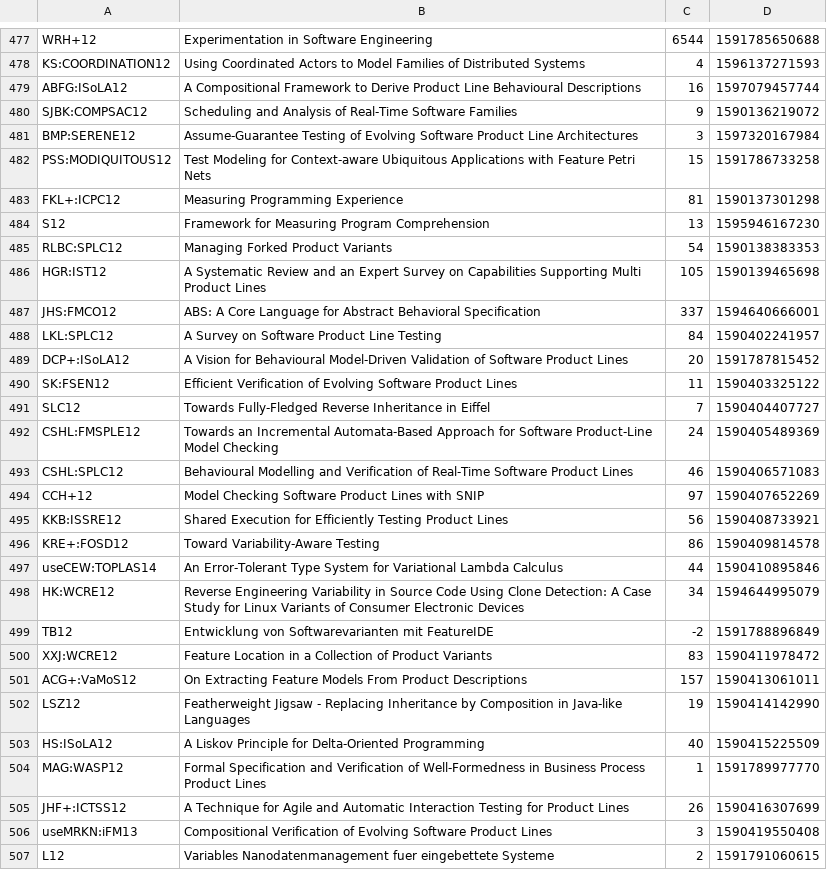
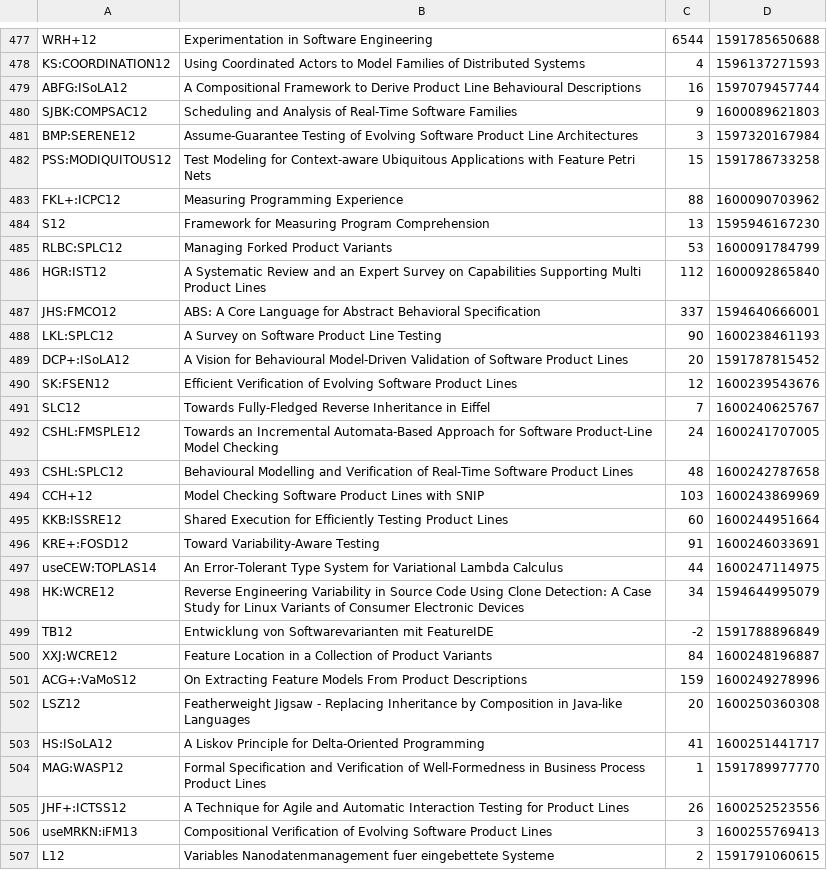
Before and after one commit to SoftVarE-Group/BibTags, a CSV file: classification/citations.csv, drawn as a sheet; only a part is shown, gaps mark what is left out; the diff covers the shown part only.

```diff
--- a/classification/citations.csv
+++ b/classification/citations.csv
@@ -479,29 +479,29 @@
 "ABFG:ISoLA12";"A Compositional Framework to Derive Product Line Behavioural Descriptions";16;1597079457744;
-"SJBK:COMPSAC12";"Scheduling and Analysis of Real-Time Software Families";9;1590136219072;
+"SJBK:COMPSAC12";"Scheduling and Analysis of Real-Time Software Families";9;1600089621803;
 "BMP:SERENE12";"Assume-Guarantee Testing of Evolving Software Product Line Architectures";3;1597320167984;
 "PSS:MODIQUITOUS12";"Test Modeling for Context-aware Ubiquitous Applications with Feature Petri Nets";15;1591786733258;
-"FKL+:ICPC12";"Measuring Programming Experience";81;1590137301298;
+"FKL+:ICPC12";"Measuring Programming Experience";88;1600090703962;
 "S12";"Framework for Measuring Program Comprehension";13;1595946167230;
-"RLBC:SPLC12";"Managing Forked Product Variants";54;1590138383353;
-"HGR:IST12";"A Systematic Review and an Expert Survey on Capabilities Supporting Multi Product Lines";105;1590139465698;
+"RLBC:SPLC12";"Managing Forked Product Variants";53;1600091784799;
+"HGR:IST12";"A Systematic Review and an Expert Survey on Capabilities Supporting Multi Product Lines";112;1600092865840;
 "JHS:FMCO12";"ABS: A Core Language for Abstract Behavioral Specification";337;1594640666001;
-"LKL:SPLC12";"A Survey on Software Product Line Testing";84;1590402241957;
+"LKL:SPLC12";"A Survey on Software Product Line Testing";90;1600238461193;
 "DCP+:ISoLA12";"A Vision for Behavioural Model-Driven Validation of Software Product Lines";20;1591787815452;
-"SK:FSEN12";"Efficient Verification of Evolving Software Product Lines";11;1590403325122;
-"SLC12";"Towards Fully-Fledged Reverse Inheritance in Eiffel";7;1590404407727;
-"CSHL:FMSPLE12";"Towards an Incremental Automata-Based Approach for Software Product-Line Model Checking";24;1590405489369;
-"CSHL:SPLC12";"Behavioural Modelling and Verification of Real-Time Software Product Lines";46;1590406571083;
-"CCH+12";"Model Checking Software Product Lines with SNIP";97;1590407652269;
-"KKB:ISSRE12";"Shared Execution for Efficiently Testing Product Lines";56;1590408733921;
-"KRE+:FOSD12";"Toward Variability-Aware Testing";86;1590409814578;
-"useCEW:TOPLAS14";"An Error-Tolerant Type System for Variational Lambda Calculus";44;1590410895846;
+"SK:FSEN12";"Efficient Verification of Evolving Software Product Lines";12;1600239543676;
+"SLC12";"Towards Fully-Fledged Reverse Inheritance in Eiffel";7;1600240625767;
+"CSHL:FMSPLE12";"Towards an Incremental Automata-Based Approach for Software Product-Line Model Checking";24;1600241707005;
+"CSHL:SPLC12";"Behavioural Modelling and Verification of Real-Time Software Product Lines";48;1600242787658;
+"CCH+12";"Model Checking Software Product Lines with SNIP";103;1600243869969;
+"KKB:ISSRE12";"Shared Execution for Efficiently Testing Product Lines";60;1600244951664;
+"KRE+:FOSD12";"Toward Variability-Aware Testing";91;1600246033691;
+"useCEW:TOPLAS14";"An Error-Tolerant Type System for Variational Lambda Calculus";44;1600247114975;
 "HK:WCRE12";"Reverse Engineering Variability in Source Code Using Clone Detection: A Case Study for Linux Variants of Consumer Electronic Devices";34;1594644995079;
 "TB12";"Entwicklung von Softwarevarianten mit FeatureIDE";-2;1591788896849;
-"XXJ:WCRE12";"Feature Location in a Collection of Product Variants";83;1590411978472;
-"ACG+:VaMoS12";"On Extracting Feature Models From Product Descriptions";157;1590413061011;
-"LSZ12";"Featherweight Jigsaw - Replacing Inheritance by Composition in Java-like Languages";19;1590414142990;
-"HS:ISoLA12";"A Liskov Principle for Delta-Oriented Programming";40;1590415225509;
+"XXJ:WCRE12";"Feature Location in a Collection of Product Variants";84;1600248196887;
+"ACG+:VaMoS12";"On Extracting Feature Models From Product Descriptions";159;1600249278996;
+"LSZ12";"Featherweight Jigsaw - Replacing Inheritance by Composition in Java-like Languages";20;1600250360308;
+"HS:ISoLA12";"A Liskov Principle for Delta-Oriented Programming";41;1600251441717;
 "MAG:WASP12";"Formal Specification and Verification of Well-Formedness in Business Process Product Lines";1;1591789977770;
-"JHF+:ICTSS12";"A Technique for Agile and Automatic Interaction Testing for Product Lines";26;1590416307699;
-"useMRKN:iFM13";"Compositional Verification of Evolving Software Product Lines";3;1590419550408;
+"JHF+:ICTSS12";"A Technique for Agile and Automatic Interaction Testing for Product Lines";26;1600252523556;
+"useMRKN:iFM13";"Compositional Verification of Evolving Software Product Lines";3;1600255769413;
 "L12";"Variables Nanodatenmanagement fuer eingebettete Systeme";2;1591791060615;
```
Also changed, not shown: 1 added row, 1 moved row and 69 edited cells elsewhere in this file, 2 other files.
